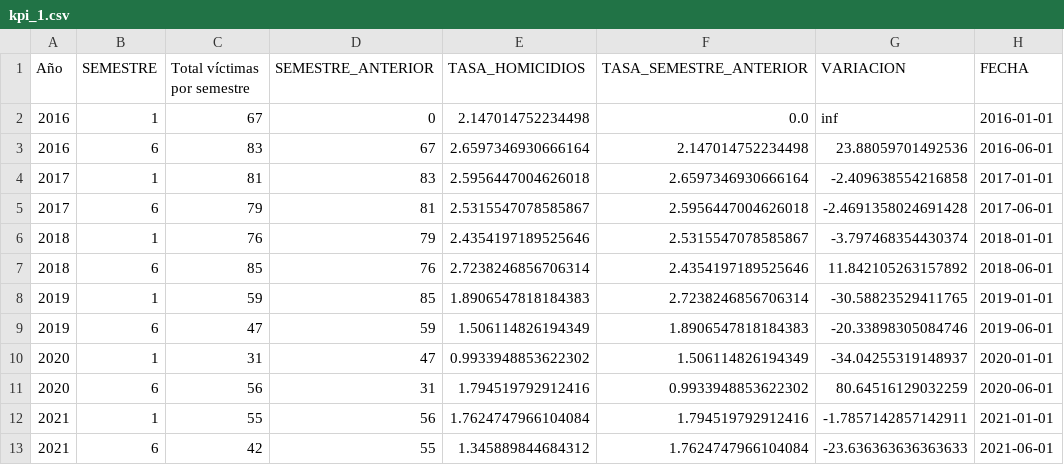
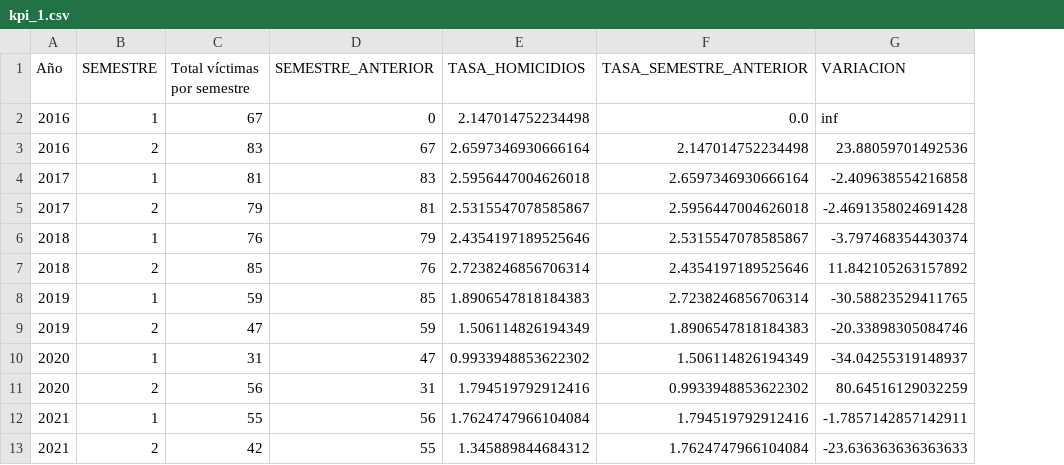
Before and after one commit to AgneseNahuel/PIDA, a CSV file: CSV/kpi_1.csv, drawn as a sheet; the diff names each change by its address in the sheet, - before the commit and + after, or states it on an @@ line.

```diff
--- a/CSV/kpi_1.csv
+++ b/CSV/kpi_1.csv
-column H (FECHA), rows 2-13: 2016-01-01 | 2016-06-01 | 2017-01-01 | 2017-06-01 | 2018-01-01 | 2018-06-01 | 2019-01-01 | 2019-06-01 | 2020-01-01 | 2020-06-01 | 2021-01-01 | 2021-06-01
-B3 (SEMESTRE): 6
+B3 (SEMESTRE): 2
-B5 (SEMESTRE): 6
+B5 (SEMESTRE): 2
-B7 (SEMESTRE): 6
+B7 (SEMESTRE): 2
-B9 (SEMESTRE): 6
+B9 (SEMESTRE): 2
-B11 (SEMESTRE): 6
+B11 (SEMESTRE): 2
-B13 (SEMESTRE): 6
+B13 (SEMESTRE): 2
```
Also changed, not shown: 3 other files.
